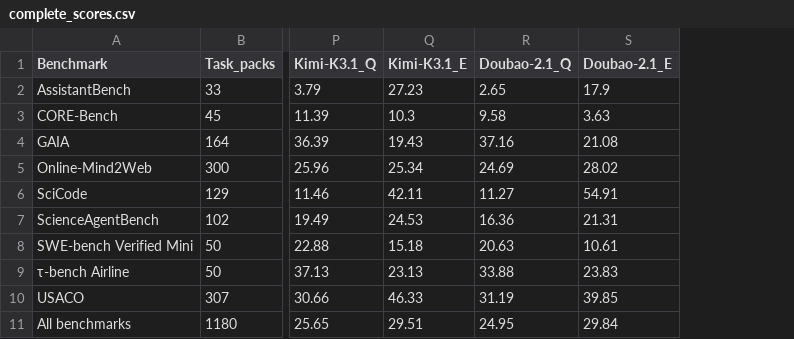
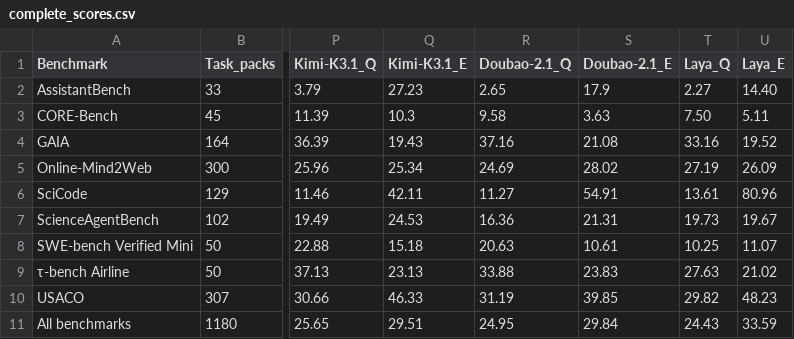
Before and after one commit to Chansl-Lucky/agent-selection-benchmark, a CSV file: data/complete_scores.csv, drawn as a sheet; only a part is shown, gaps mark what is left out; the diff names each change by its address in the sheet, - before the commit and + after, or states it on an @@ line.

```diff
--- a/data/complete_scores.csv
+++ b/data/complete_scores.csv
+column T (Laya_Q), rows 2-11: 2.27 | 7.50 | 33.16 | 27.19 | 13.61 | 19.73 | 10.25 | 27.63 | 29.82 | 24.43
+column U (Laya_E), rows 2-11: 14.40 | 5.11 | 19.52 | 26.09 | 80.96 | 19.67 | 11.07 | 21.02 | 48.23 | 33.59
```
Also changed, not shown: data/by_benchmark.csv, data/condition_scores.csv, 19 other files.
